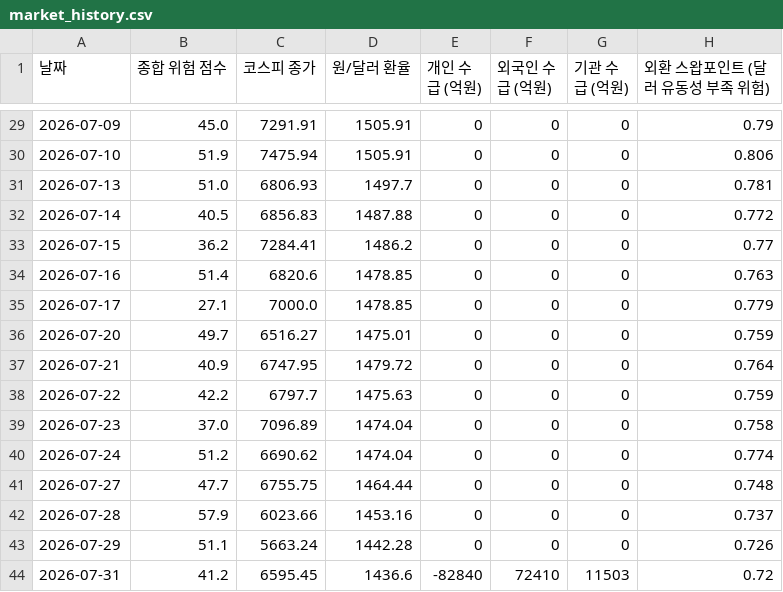
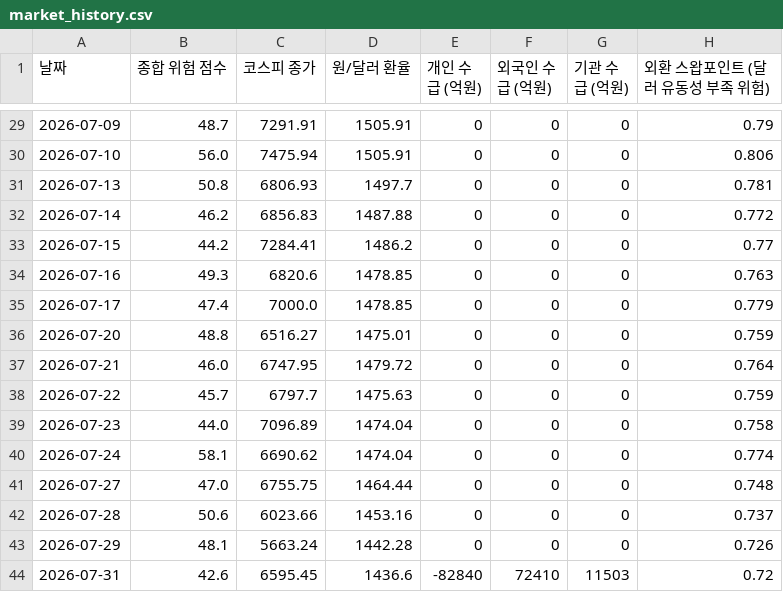
Before and after one commit to moonbear135/visible-hand-dashboard, a CSV file: market_history.csv, drawn as a sheet; only a part is shown, gaps mark what is left out; the diff covers the shown part only; the diff names each change by its address in the sheet, - before the commit and + after, or states it on an @@ line.

```diff
--- a/market_history.csv
+++ b/market_history.csv
-B29 (종합 위험 점수): 45.0
+B29 (종합 위험 점수): 48.7
-B30 (종합 위험 점수): 51.9
+B30 (종합 위험 점수): 56.0
-B31 (종합 위험 점수): 51.0
+B31 (종합 위험 점수): 50.8
-B32 (종합 위험 점수): 40.5
+B32 (종합 위험 점수): 46.2
-B33 (종합 위험 점수): 36.2
+B33 (종합 위험 점수): 44.2
-B34 (종합 위험 점수): 51.4
+B34 (종합 위험 점수): 49.3
-B35 (종합 위험 점수): 27.1
+B35 (종합 위험 점수): 47.4
-B36 (종합 위험 점수): 49.7
+B36 (종합 위험 점수): 48.8
-B37 (종합 위험 점수): 40.9
+B37 (종합 위험 점수): 46.0
-B38 (종합 위험 점수): 42.2
+B38 (종합 위험 점수): 45.7
-B39 (종합 위험 점수): 37.0
+B39 (종합 위험 점수): 44.0
-B40 (종합 위험 점수): 51.2
+B40 (종합 위험 점수): 58.1
-B41 (종합 위험 점수): 47.7
+B41 (종합 위험 점수): 47.0
-B42 (종합 위험 점수): 57.9
+B42 (종합 위험 점수): 50.6
-B43 (종합 위험 점수): 51.1
+B43 (종합 위험 점수): 48.1
-B44 (종합 위험 점수): 41.2
+B44 (종합 위험 점수): 42.6
```
Also changed, not shown: 27 edited cells elsewhere in this file, 3 other files.
